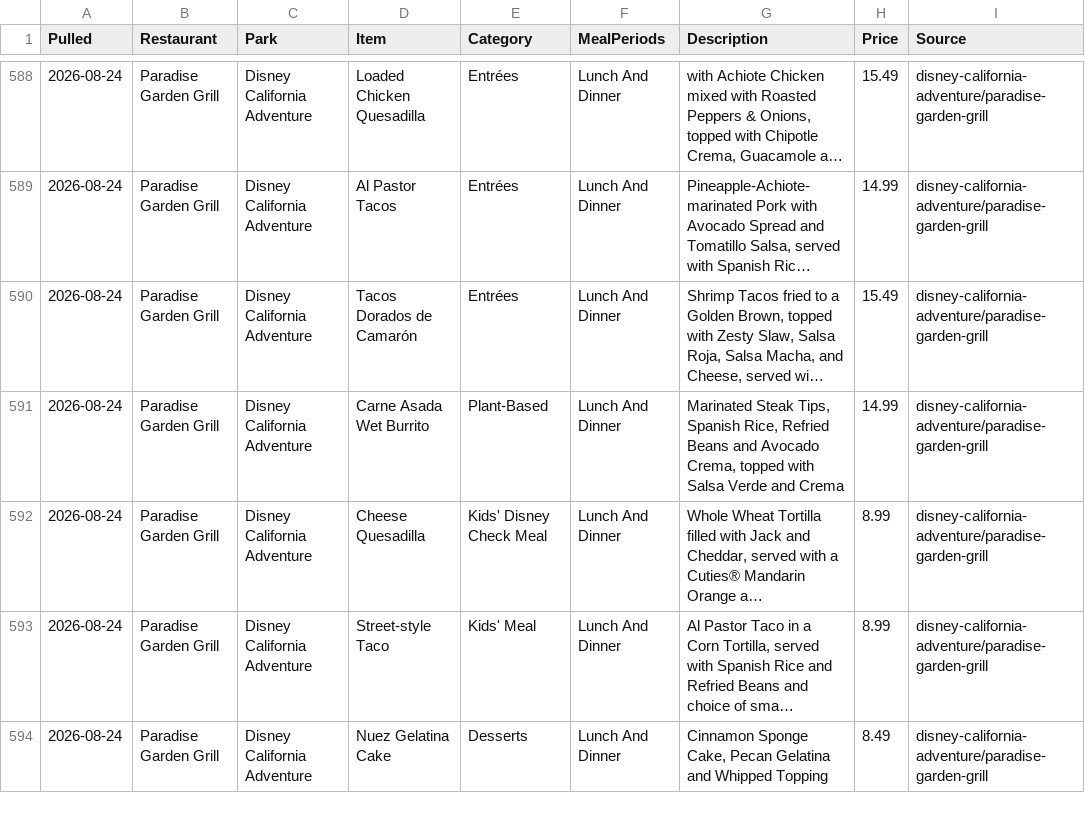
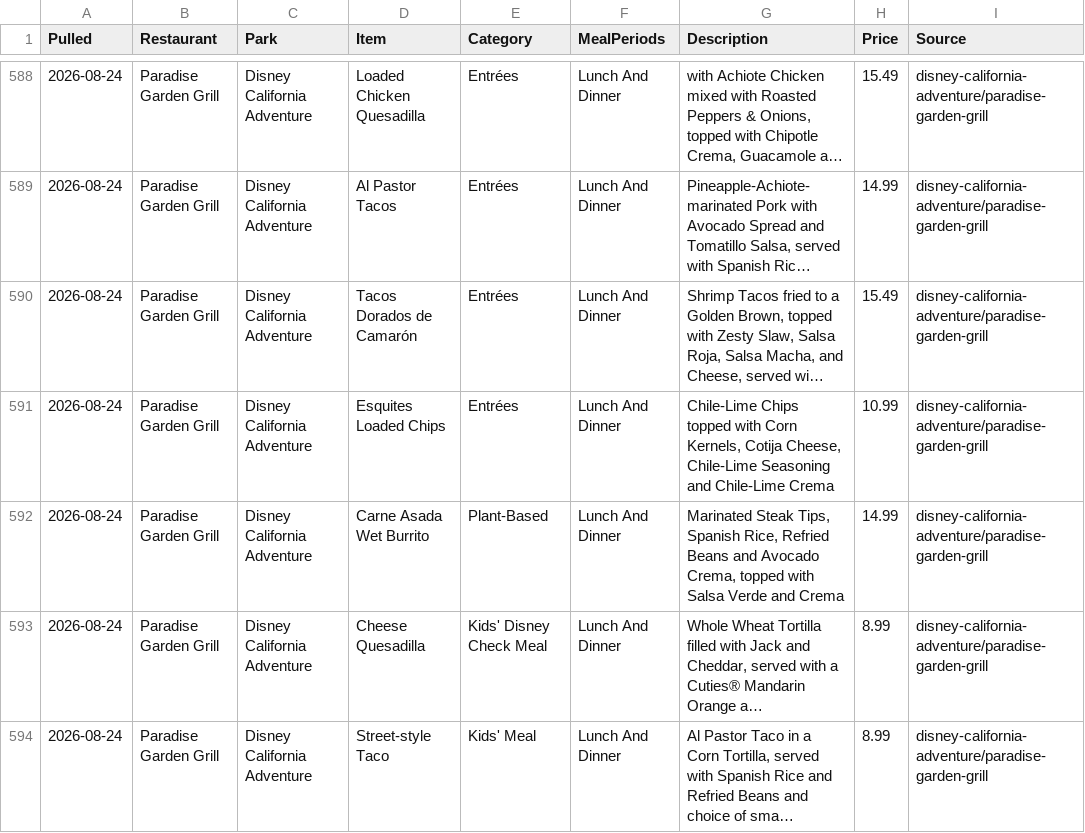
Before and after one commit to scoopdisney/disney-menu-watch, a CSV file: data/current.csv, drawn as a sheet; only a part is shown, gaps mark what is left out; the shorter side is filled out with more unchanged rows; long unchanged cells end in …; the diff names each change by its address in the sheet, - before the commit and + after, or states it on an @@ line.

```diff
--- a/data/current.csv
+++ b/data/current.csv
+row 591: 2026-08-24 | Paradise Garden Grill | Disney California Adventure | Esquites Loaded Chips | Entrées | Lunch And Dinner | Chile-Lime Chips topped with Corn Kernels, Cotija Cheese, Chile-Lime Seasoning and Chile-Lime Crema | 10.99 | disney-california-adventure/paradise-garden-grill
```
